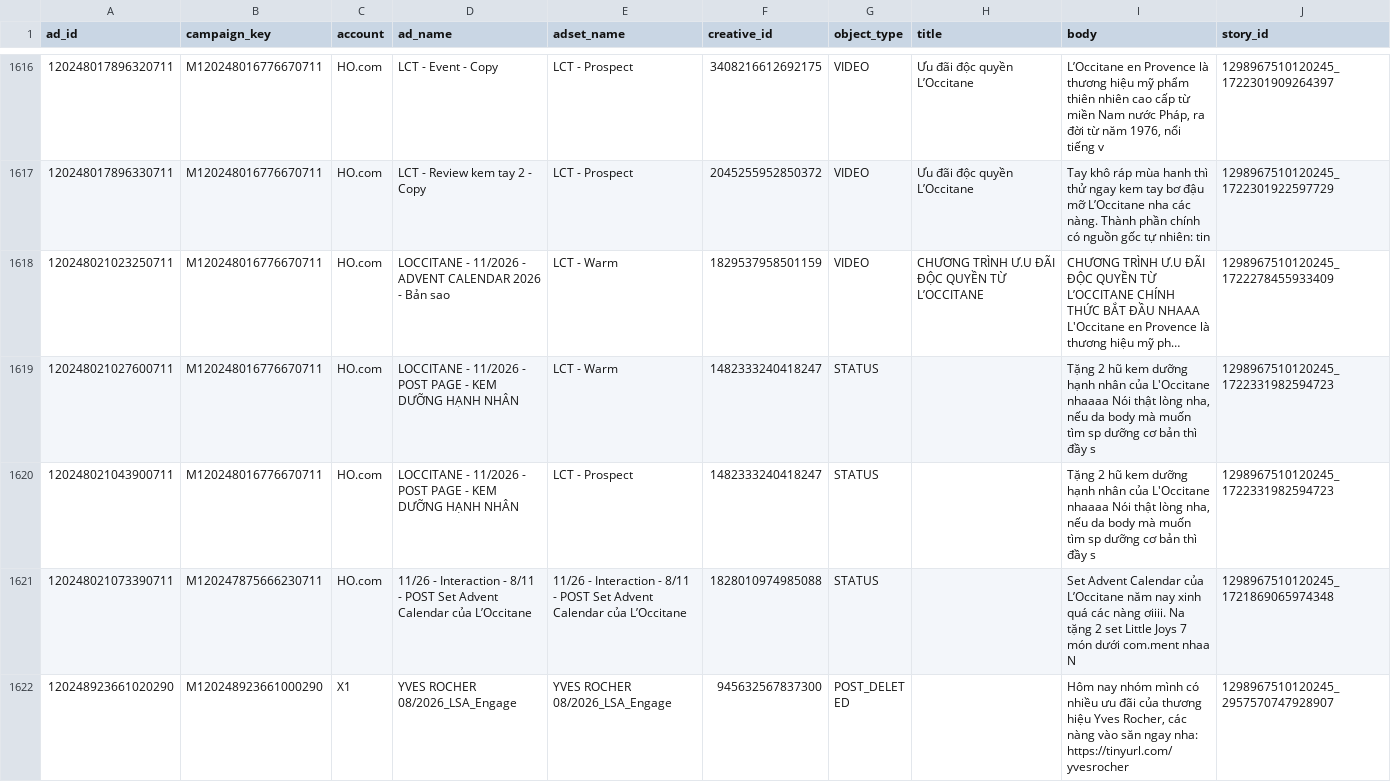
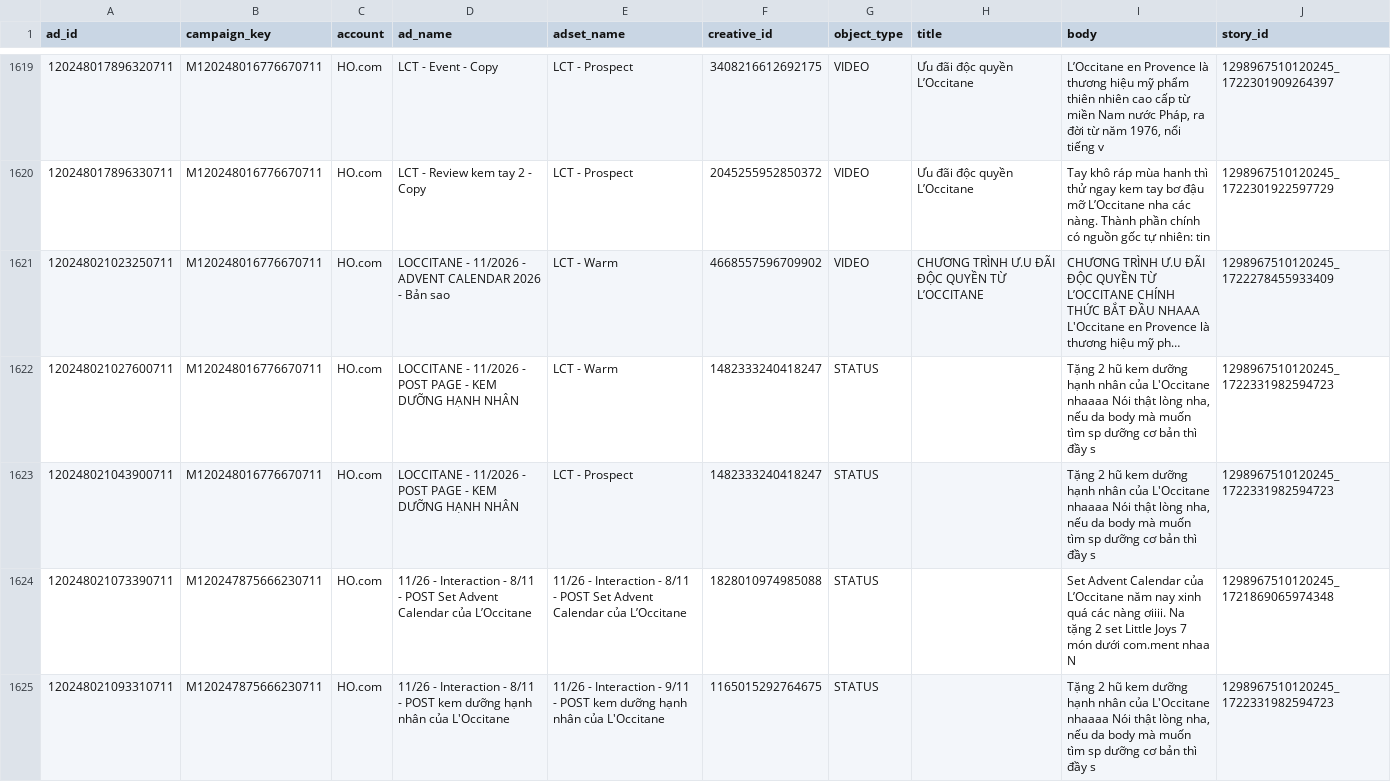
Before and after one commit to vynguyen-HO/ezs-dashboard, a CSV file: media/data/meta_ads.csv, drawn as a sheet; only a part is shown, gaps mark what is left out; the shorter side is filled out with more unchanged rows; long unchanged cells end in …; addresses are those after the commit; the diff covers the shown part only; the diff names each change by its address in the sheet, - before the commit and + after, or states it on an @@ line.

```diff
--- a/media/data/meta_ads.csv
+++ b/media/data/meta_ads.csv
-F1621 (creative_id): 1829537958501159
+F1621 (creative_id): 4668557596709902
+row 1625: 120248021093310711 | M120247875666230711 | HO.com | 11/26 - Interaction - 8/11 - POST kem dưỡng hạnh nhân của L'Occitane | 11/26 - Interaction - 9/11 - POST kem dưỡng hạnh nhân của L'Occitane | 1165015292764675 | STATUS |  | Tặng 2 hũ kem dưỡng hạnh nhân của L'Occitane nhaaaa Nói thật lòng nha, nếu da body mà muốn tìm sp dưỡng cơ bản thì đầy s | 1298967510120245_1722331982594723
```
Also changed, not shown: 8 added rows elsewhere in this file, media/data/campaign_daily.csv, media/data/meta_ads_daily.csv, 8 other files.
